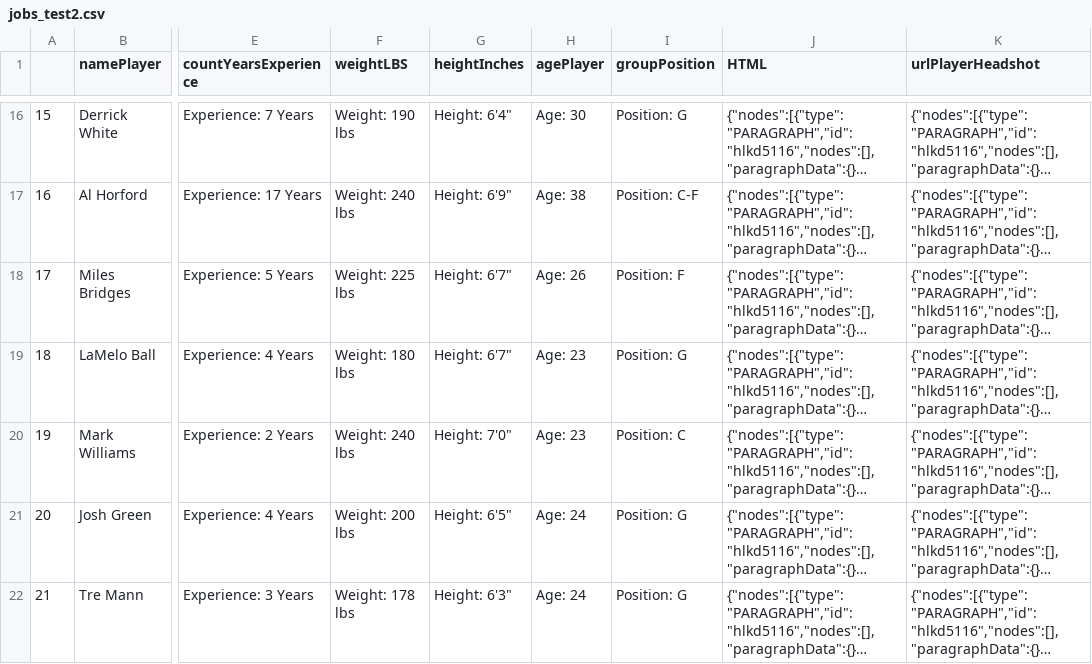
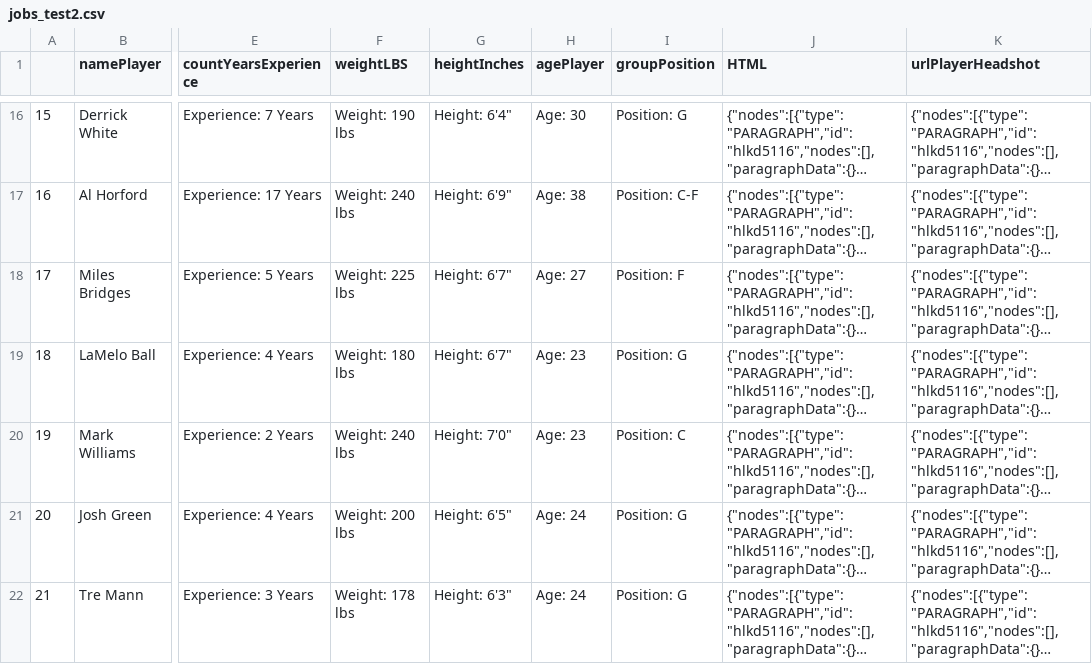
Before and after one commit to backironanalytics/my-site-test, a CSV file: jobs_test2.csv, drawn as a sheet; only a part is shown, gaps mark what is left out; long unchanged cells end in …; the diff names each change by its address in the sheet, - before the commit and + after, or states it on an @@ line.

```diff
--- a/jobs_test2.csv
+++ b/jobs_test2.csv
-H18 (agePlayer): Age: 26
+H18 (agePlayer): Age: 27
```
Also changed, not shown: 57 other files.
